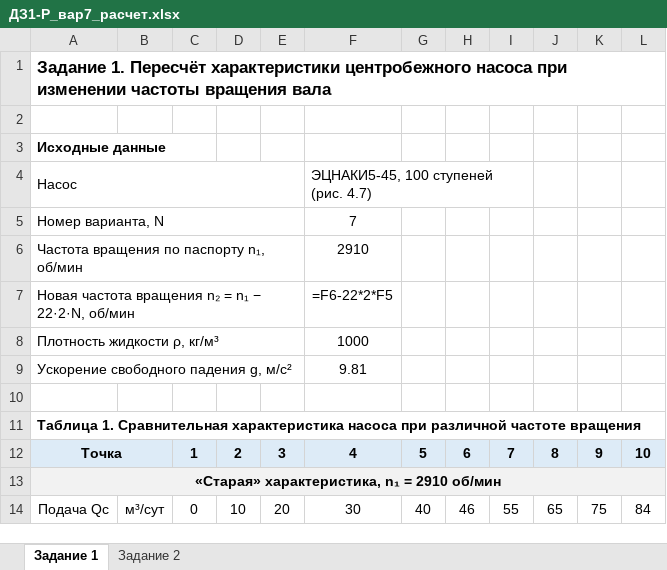
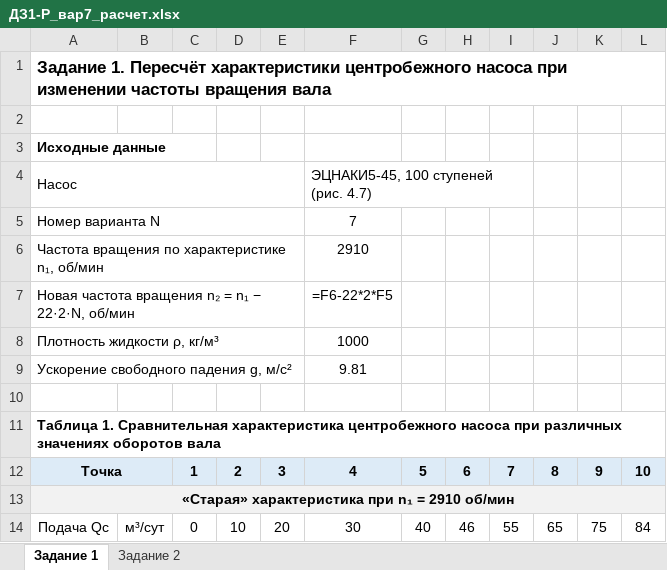
Before and after one commit to barsicc/dolov, an Excel workbook: 03_ДЗ/ДЗ-1/работа/ДЗ1-Р_вар7_расчет.xlsx, sheet Задание 1, drawn as a sheet; only a part is shown; values as stored, in another font and other column widths than the file's, no borders; formulas without a stored value are shown as written; charts and pictures not drawn; the diff covers the shown part only; the diff names each change by its address in the sheet, - before the commit and + after, or states it on an @@ line.

```diff
--- a/03_ДЗ/ДЗ-1/работа/ДЗ1-Р_вар7_расчет.xlsx (sheet Задание 1)
+++ b/03_ДЗ/ДЗ-1/работа/ДЗ1-Р_вар7_расчет.xlsx (sheet Задание 1)
-A5: Номер варианта, N
+A5: Номер варианта N
-A6: Частота вращения по паспорту n₁, об/мин
+A6: Частота вращения по характеристике n₁, об/мин
-A11: …Сравнительная характеристика насоса при различной частоте вращения
+A11: …Сравнительная характеристика центробежного насоса при различных значениях оборотов вала
-A13: «Старая» характеристика, n₁ = 2910 об/мин
+A13: «Старая» характеристика при n₁ = 2910 об/мин
```
Also changed, not shown: 5 added rows, 1 removed row and 43 edited cells elsewhere in this sheet, sheet Задание 2, hidden cells, charts or pictures, 2 other files.
